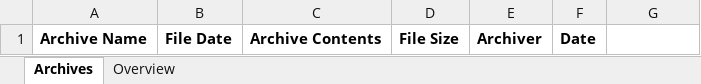
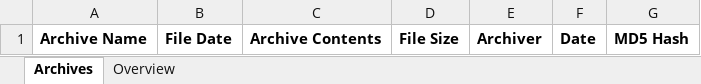
Before and after one commit to justdaft/Archiver, an Excel workbook: ArchiveDetails.xlsx, sheet Archives, drawn as a sheet; values as stored, in another font and other column widths than the file's, no borders; the diff names each change by its address in the sheet, - before the commit and + after, or states it on an @@ line.

Commit message:
added MD5 Hash column

```diff
--- a/ArchiveDetails.xlsx (sheet Archives)
+++ b/ArchiveDetails.xlsx (sheet Archives)
-G1: (empty)
+G1: MD5 Hash
```
